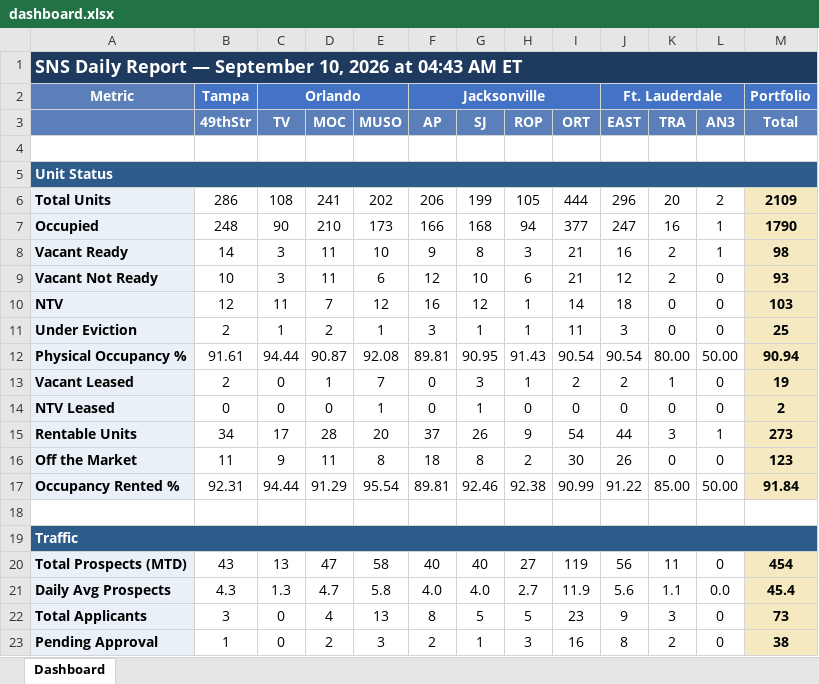
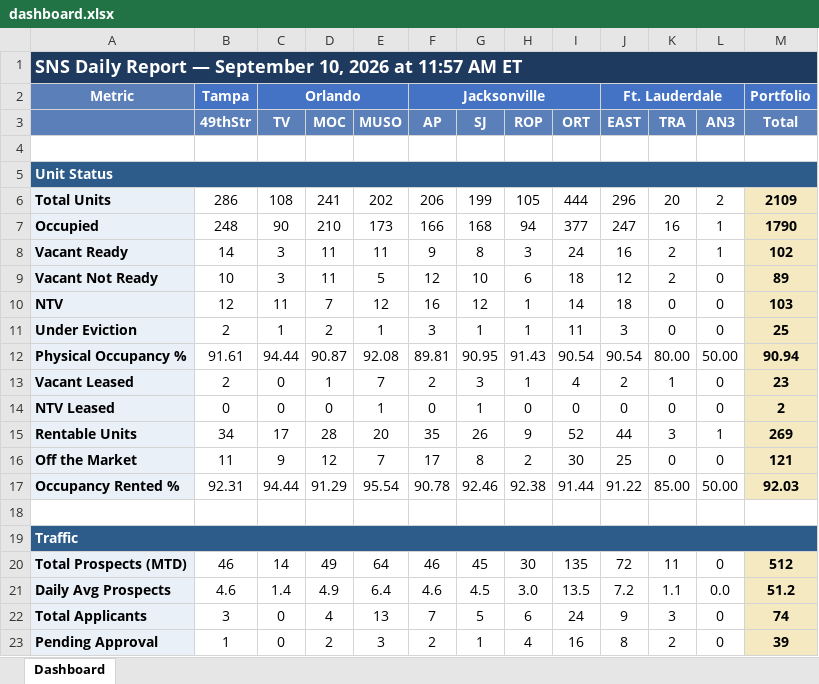
Before and after one commit to ymi-flowing/sns-daily-report, an Excel workbook: dashboard.xlsx, sheet Dashboard, drawn as a sheet; only a part is shown; values as stored, in another font and other column widths than the file's, no borders; removed rows and columns are numbered as before the commit, all else as after; the diff covers the shown part only; the diff names each change by its address in the sheet, - before the commit and + after, or states it on an @@ line.

```diff
--- a/dashboard.xlsx (sheet Dashboard)
+++ b/dashboard.xlsx (sheet Dashboard)
-A1: …2026 at 04:43 AM ET
+A1: …2026 at 11:57 AM ET
-E8 (MUSO): 10
+E8 (MUSO): 11
-I8 (ORT): 21
+I8 (ORT): 24
-M8 (Total): 98
+M8 (Total): 102
-E9 (MUSO): 6
+E9 (MUSO): 5
-I9 (ORT): 21
+I9 (ORT): 18
-M9 (Total): 93
+M9 (Total): 89
-F13 (AP): 0
+F13 (AP): 2
-I13 (ORT): 2
+I13 (ORT): 4
-M13 (Total): 19
+M13 (Total): 23
-F15 (AP): 37
+F15 (AP): 35
-I15 (ORT): 54
+I15 (ORT): 52
-M15 (Total): 273
+M15 (Total): 269
-D16 (MOC): 11
+D16 (MOC): 12
-E16 (MUSO): 8
+E16 (MUSO): 7
-F16 (AP): 18
+F16 (AP): 17
-J16 (EAST): 26
+J16 (EAST): 25
-M16 (Total): 123
+M16 (Total): 121
-F17 (AP): 89.81
+F17 (AP): 90.78
-I17 (ORT): 90.99
+I17 (ORT): 91.44
-M17 (Total): 91.84
+M17 (Total): 92.03
-row 20: Total Prospects (MTD) | 43 | 13 | 47 | 58 | 40 | 40 | 27 | 119 | 56 | 11 | 0 | 454
-row 21: Daily Avg Prospects | 4.3 | 1.3 | 4.7 | 5.8 | 4.0 | 4.0 | 2.7 | 11.9 | 5.6 | 1.1 | 0.0 | 45.4
+row 20: Total Prospects (MTD) | 46 | 14 | 49 | 64 | 46 | 45 | 30 | 135 | 72 | 11 | 0 | 512
+row 21: Daily Avg Prospects | 4.6 | 1.4 | 4.9 | 6.4 | 4.6 | 4.5 | 3.0 | 13.5 | 7.2 | 1.1 | 0.0 | 51.2
-F22 (AP): 8
+F22 (AP): 7
-H22 (ROP): 5
+H22 (ROP): 6
-I22 (ORT): 23
+I22 (ORT): 24
-M22 (Total): 73
+M22 (Total): 74
-H23 (ROP): 3
+H23 (ROP): 4
-M23 (Total): 38
+M23 (Total): 39
```
Also changed, not shown: 57 edited cells elsewhere in this sheet, 1 other file.
